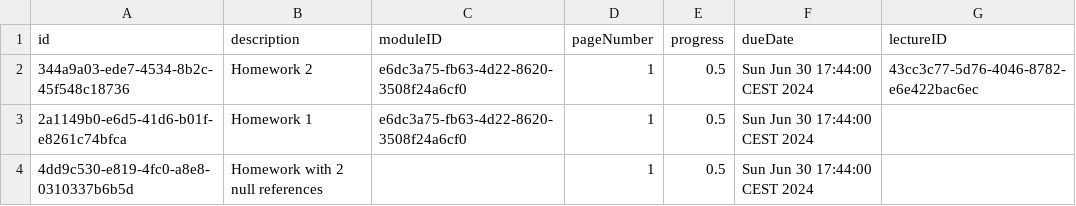
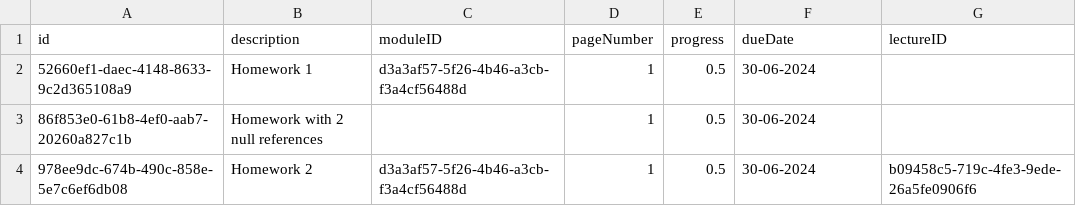
Before and after one commit to heofthetea/ubiquitous-fishstick, a CSV file: app/src/main/res/raw/homeworks.csv, drawn as a sheet.

```diff
--- a/app/src/main/res/raw/homeworks.csv
+++ b/app/src/main/res/raw/homeworks.csv
@@ -1,4 +1,4 @@
 id,description,moduleID,pageNumber,progress,dueDate,lectureID
-"344a9a03-ede7-4534-8b2c-45f548c18736","Homework 2","e6dc3a75-fb63-4d22-8620-3508f24a6cf0","1","0.5","Sun Jun 30 17:44:00 CEST 2024","43cc3c77-5d76-4046-8782-e6e422bac6ec"
-"2a1149b0-e6d5-41d6-b01f-e8261c74bfca","Homework 1","e6dc3a75-fb63-4d22-8620-3508f24a6cf0","1","0.5","Sun Jun 30 17:44:00 CEST 2024",""
-"4dd9c530-e819-4fc0-a8e8-0310337b6b5d","Homework with 2 null references","","1","0.5","Sun Jun 30 17:44:00 CEST 2024",""
+"52660ef1-daec-4148-8633-9c2d365108a9","Homework 1","d3a3af57-5f26-4b46-a3cb-f3a4cf56488d","1","0.5","30-06-2024",""
+"86f853e0-61b8-4ef0-aab7-20260a827c1b","Homework with 2 null references","","1","0.5","30-06-2024",""
+"978ee9dc-674b-490c-858e-5e7c6ef6db08","Homework 2","d3a3af57-5f26-4b46-a3cb-f3a4cf56488d","1","0.5","30-06-2024","b09458c5-719c-4fe3-9ede-26a5fe0906f6"
```
Also changed, not shown: app/src/main/res/raw/lectures.csv, 9 other files.
